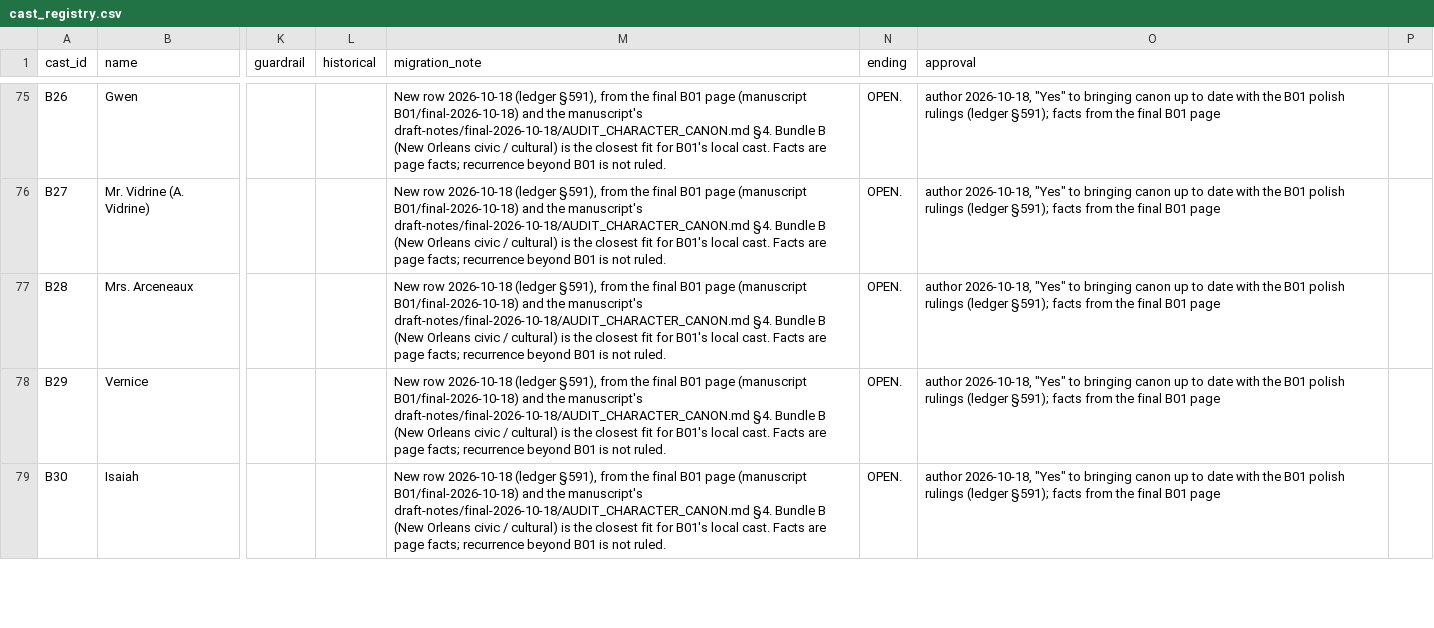
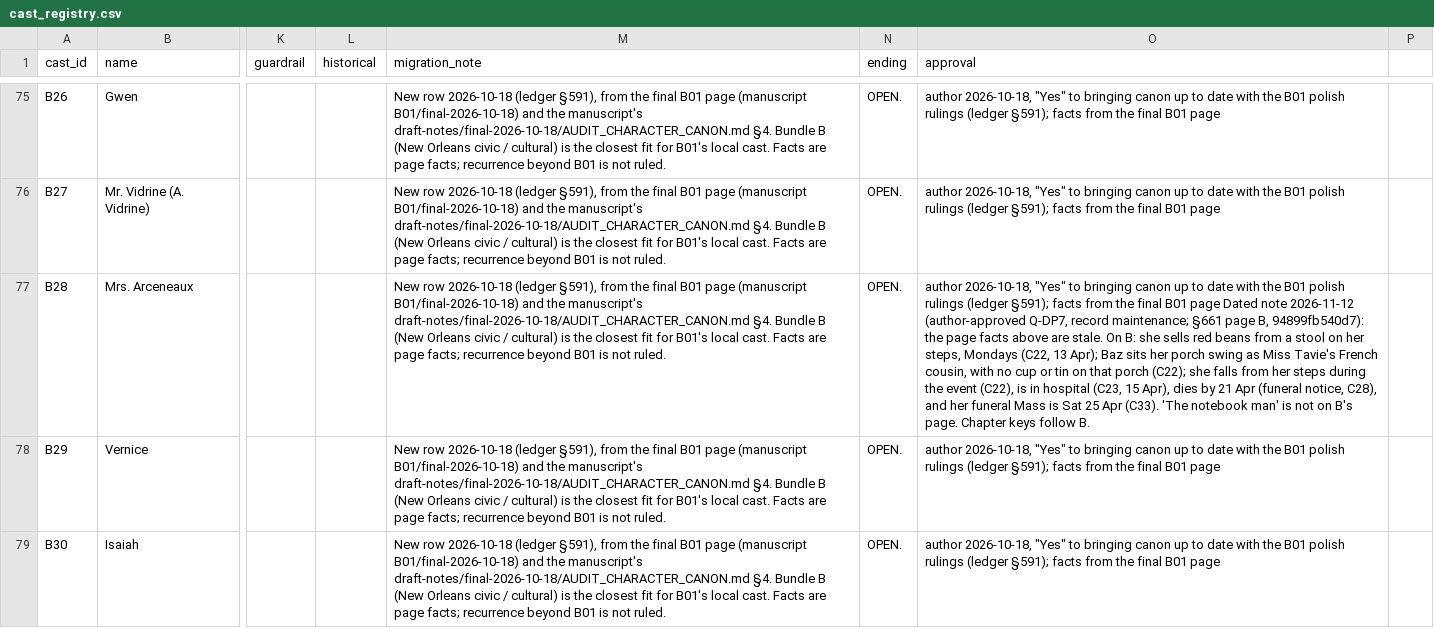
Before and after one commit to jacalder42/concord-saga-canon, a CSV file: canon/cast_registry.csv, drawn as a sheet; only a part is shown, gaps mark what is left out; the diff names each change by its address in the sheet, - before the commit and + after, or states it on an @@ line.

```diff
--- a/canon/cast_registry.csv
+++ b/canon/cast_registry.csv
-O77 (approval): …B01 page
+O77 (approval): …B01 page Dated note 2026-11-12 (author-approved Q-DP7, record maintenance; §661 page B, 94899fb540d7): the page facts above are stale. On B: she sells red beans from a stool on her steps, Mondays (C22, 13 Apr); Baz sits her porch swing as Miss Tavie's French cousin, with no cup or tin on that porch (C22); she falls from her steps during the event (C22), is in hospital (C23, 15 Apr), dies by 21 Apr (funeral notice, C28), and her funeral Mass is Sat 25 Apr (C33). 'The notebook man' is not on B's page. Chapter keys follow B.
```
Also changed, not shown: 2 other files.
